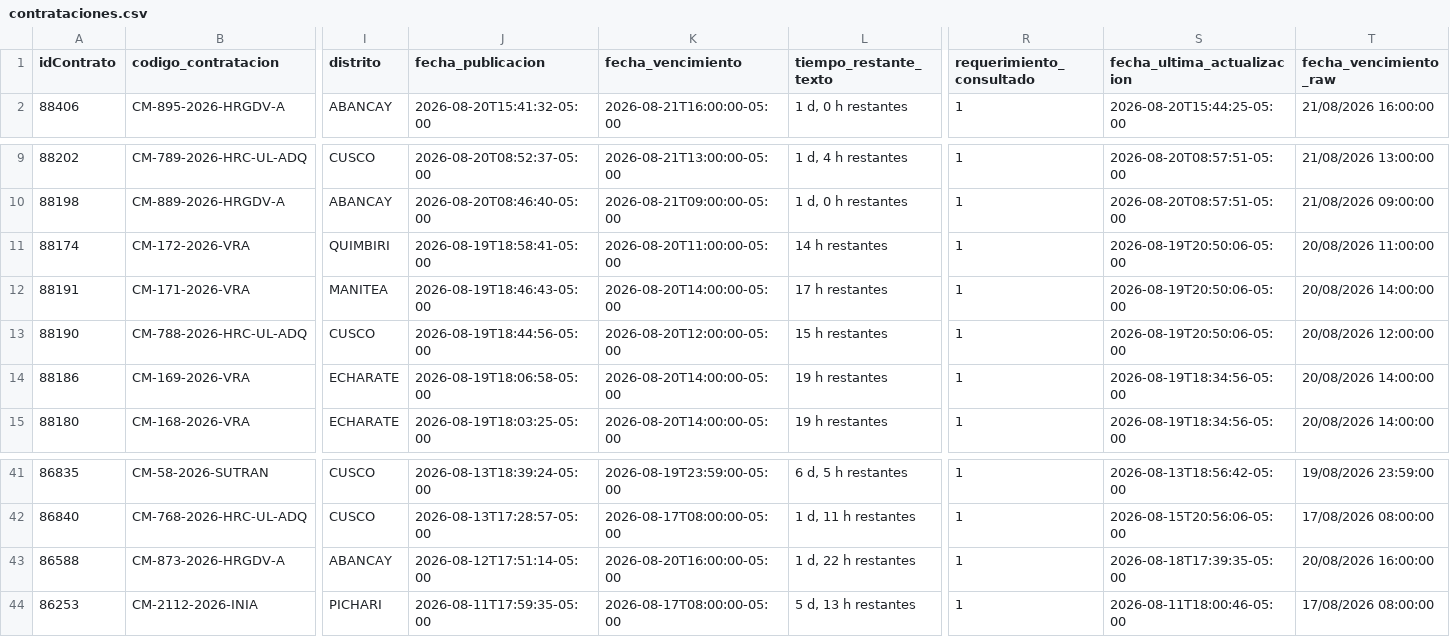
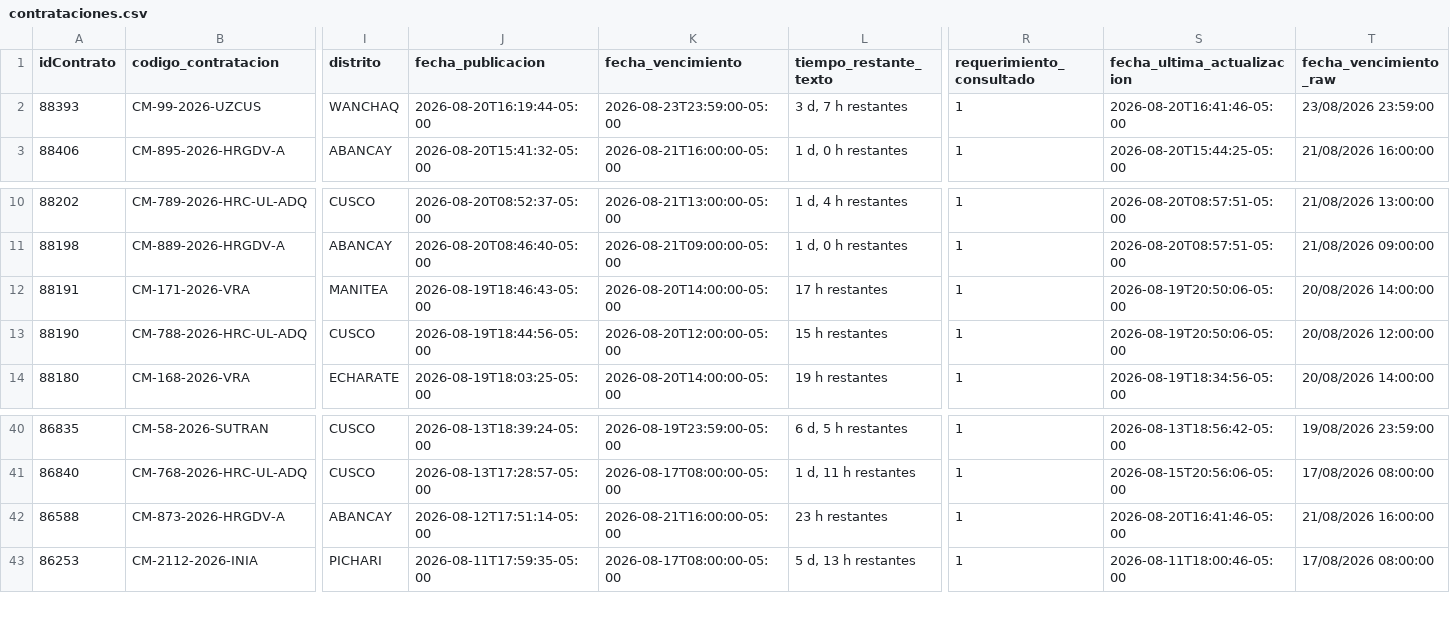
Before and after one commit to Natgato/monitor-seace-cusco, a CSV file: data/contrataciones.csv, drawn as a sheet; only a part is shown, gaps mark what is left out; removed rows and columns are numbered as before the commit, all else as after; rows hold the shown columns only; the diff names each change by its address in the sheet, - before the commit and + after, or states it on an @@ line.

```diff
--- a/data/contrataciones.csv
+++ b/data/contrataciones.csv
+row 2: 88393 | CM-99-2026-UZCUS | WANCHAQ | 2026-08-20T16:19:44-05:00 | 2026-08-23T23:59:00-05:00 | 3 d, 7 h restantes | 1 | 2026-08-20T16:41:46-05:00 | 23/08/2026 23:59:00
-row 11: 88174 | CM-172-2026-VRA | QUIMBIRI | 2026-08-19T18:58:41-05:00 | 2026-08-20T11:00:00-05:00 | 14 h restantes | 1 | 2026-08-19T20:50:06-05:00 | 20/08/2026 11:00:00
-row 14: 88186 | CM-169-2026-VRA | ECHARATE | 2026-08-19T18:06:58-05:00 | 2026-08-20T14:00:00-05:00 | 19 h restantes | 1 | 2026-08-19T18:34:56-05:00 | 20/08/2026 14:00:00
-K42 (fecha_vencimiento): 2026-08-20T16:00:00-05:00
+K42 (fecha_vencimiento): 2026-08-21T16:00:00-05:00
-L42 (tiempo_restante_texto): 1 d, 22 h restantes
+L42 (tiempo_restante_texto): 23 h restantes
-S42 (fecha_ultima_actualizacion): 2026-08-18T17:39:35-05:00
+S42 (fecha_ultima_actualizacion): 2026-08-20T16:41:46-05:00
-T42 (fecha_vencimiento_raw): 20/08/2026 16:00:00
+T42 (fecha_vencimiento_raw): 21/08/2026 16:00:00
```
Also changed, not shown: data/items.csv, 1 other file.
